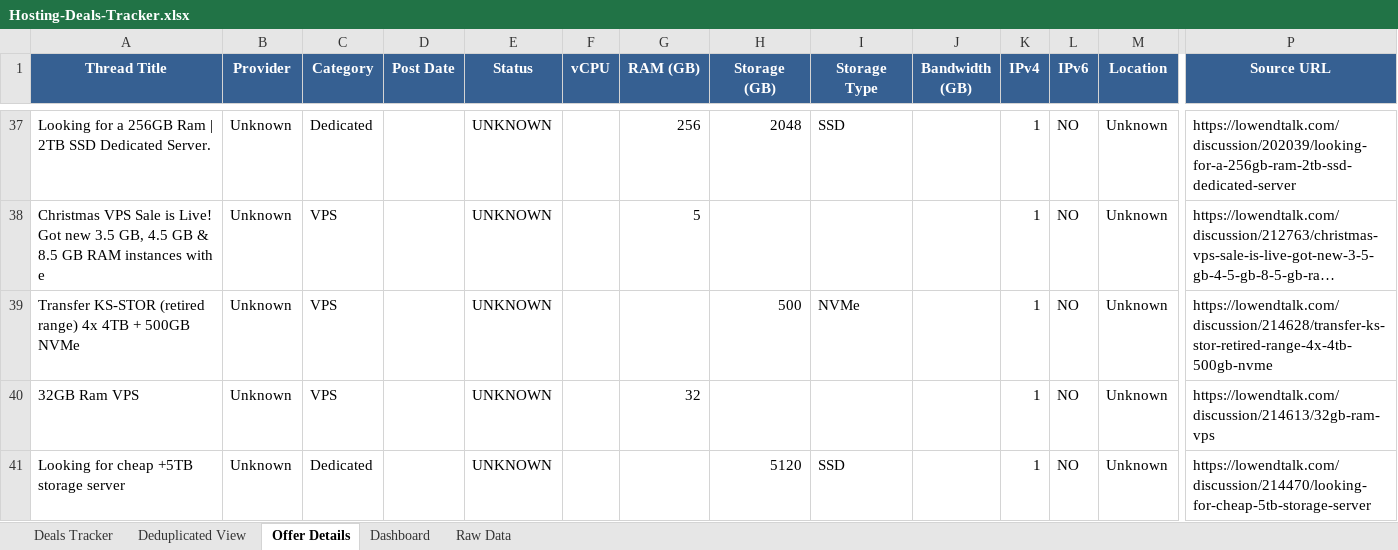
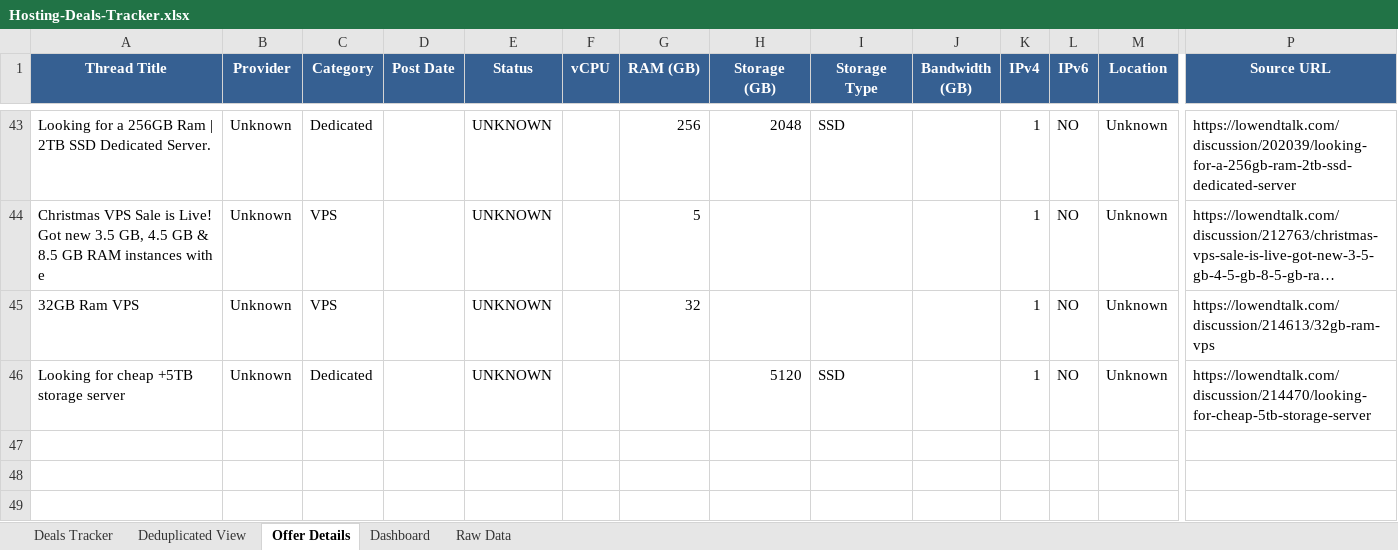
Before and after one commit to bojak83318/hosting-deals-tracker, an Excel workbook: output/Hosting-Deals-Tracker.xlsx, sheet Offer Details, drawn as a sheet; only a part is shown, gaps mark what is left out; long unchanged cells end in …; values as stored, in another font and other column widths than the file's, no borders; removed rows and columns are numbered as before the commit, all else as after; rows hold the shown columns only; the diff covers the shown part only; the diff names each change by its address in the sheet, - before the commit and + after, or states it on an @@ line.

```diff
--- a/output/Hosting-Deals-Tracker.xlsx (sheet Offer Details)
+++ b/output/Hosting-Deals-Tracker.xlsx (sheet Offer Details)
-row 39: Transfer KS-STOR (retired range) 4x 4TB + 500GB NVMe | Unknown | VPS |  | UNKNOWN |  |  | 500 | NVMe |  | 1 | NO | Unknown | https://lowendtalk.com/discussion/214628/transfer-ks-stor-retired-range-4x-4tb-500gb-nvme
```
Also changed, not shown: 14 added rows, 8 removed rows and 45 edited cells elsewhere in this sheet, sheet Deals Tracker, sheet Deduplicated View, sheet Raw Data, sheet Dashboard, 1 other file.
